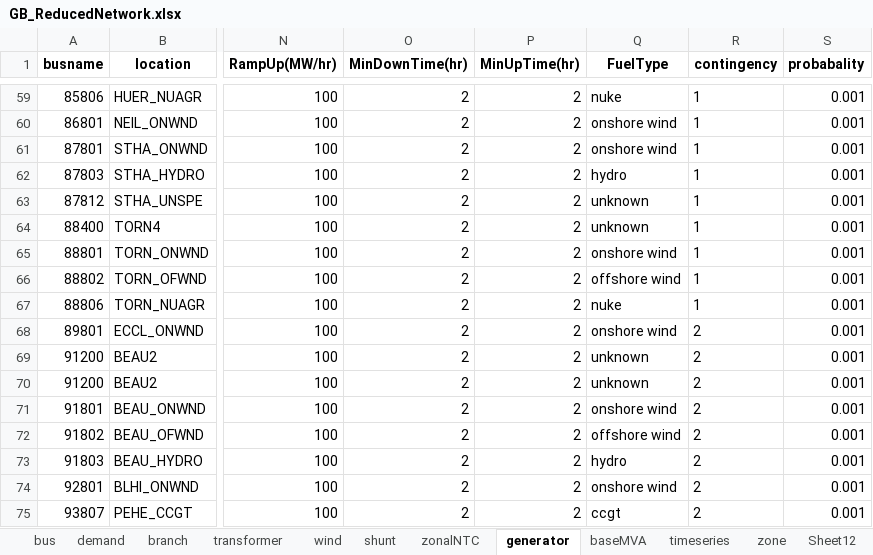
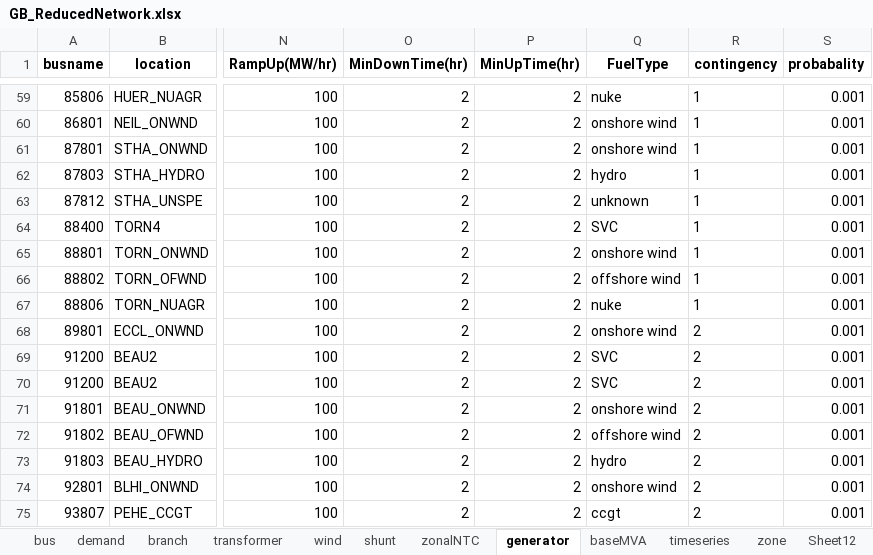
Before and after one commit to bukhsh/oats, an Excel workbook: OATS-testcases/GB_ReducedNetwork.xlsx, sheet generator, drawn as a sheet; only a part is shown, gaps mark what is left out; values as stored, in another font and other column widths than the file's, no borders; charts and pictures not drawn; the diff covers the shown part only; the diff names each change by its address in the sheet, - before the commit and + after, or states it on an @@ line.

Commit message:
GB Reduced data fuel type updated with SVCs

```diff
--- a/OATS-testcases/GB_ReducedNetwork.xlsx (sheet generator)
+++ b/OATS-testcases/GB_ReducedNetwork.xlsx (sheet generator)
-Q64 (FuelType): unknown
+Q64 (FuelType): SVC
-Q69:Q70 (FuelType): unknown
+Q69:Q70 (FuelType): SVC
```
Also changed, not shown: 15 edited cells elsewhere in this sheet.
